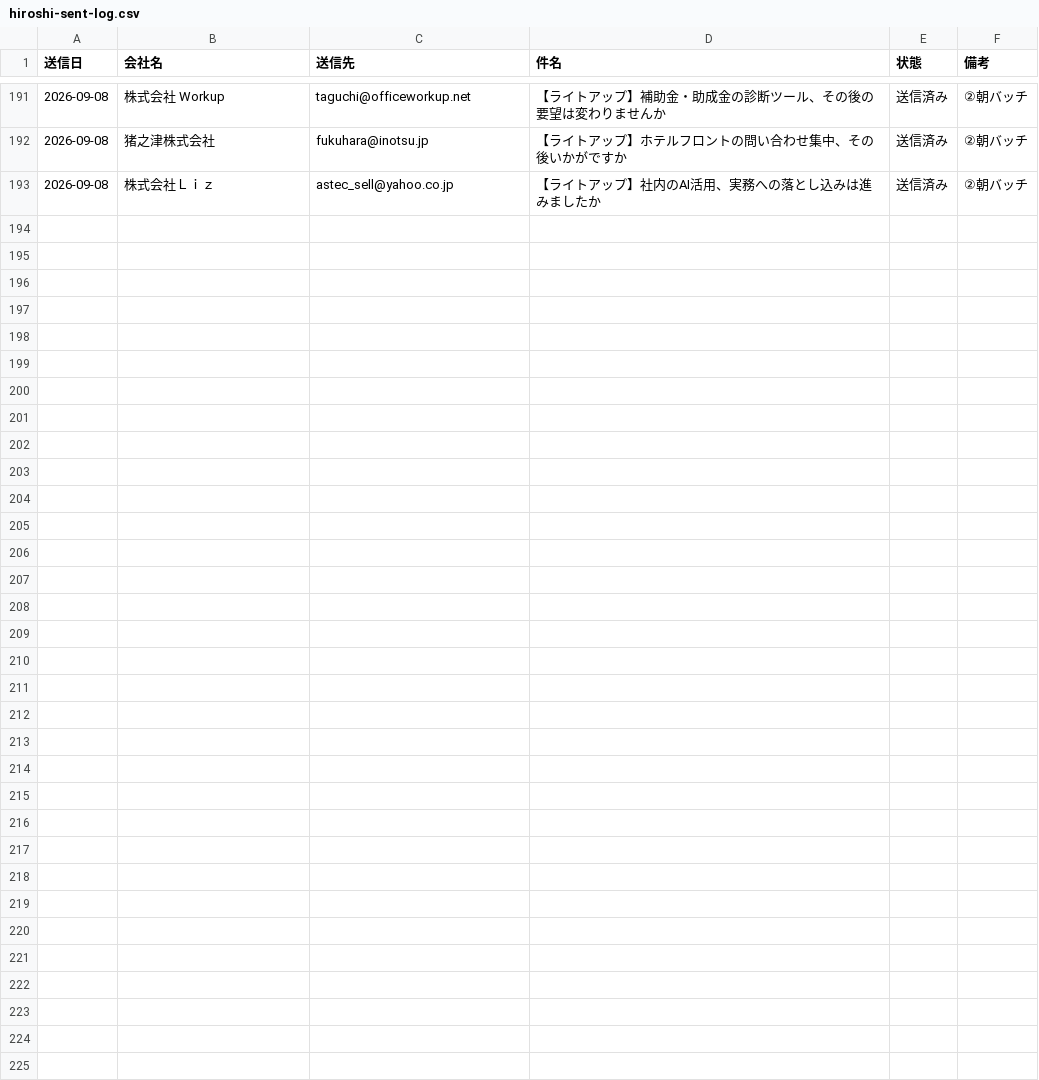
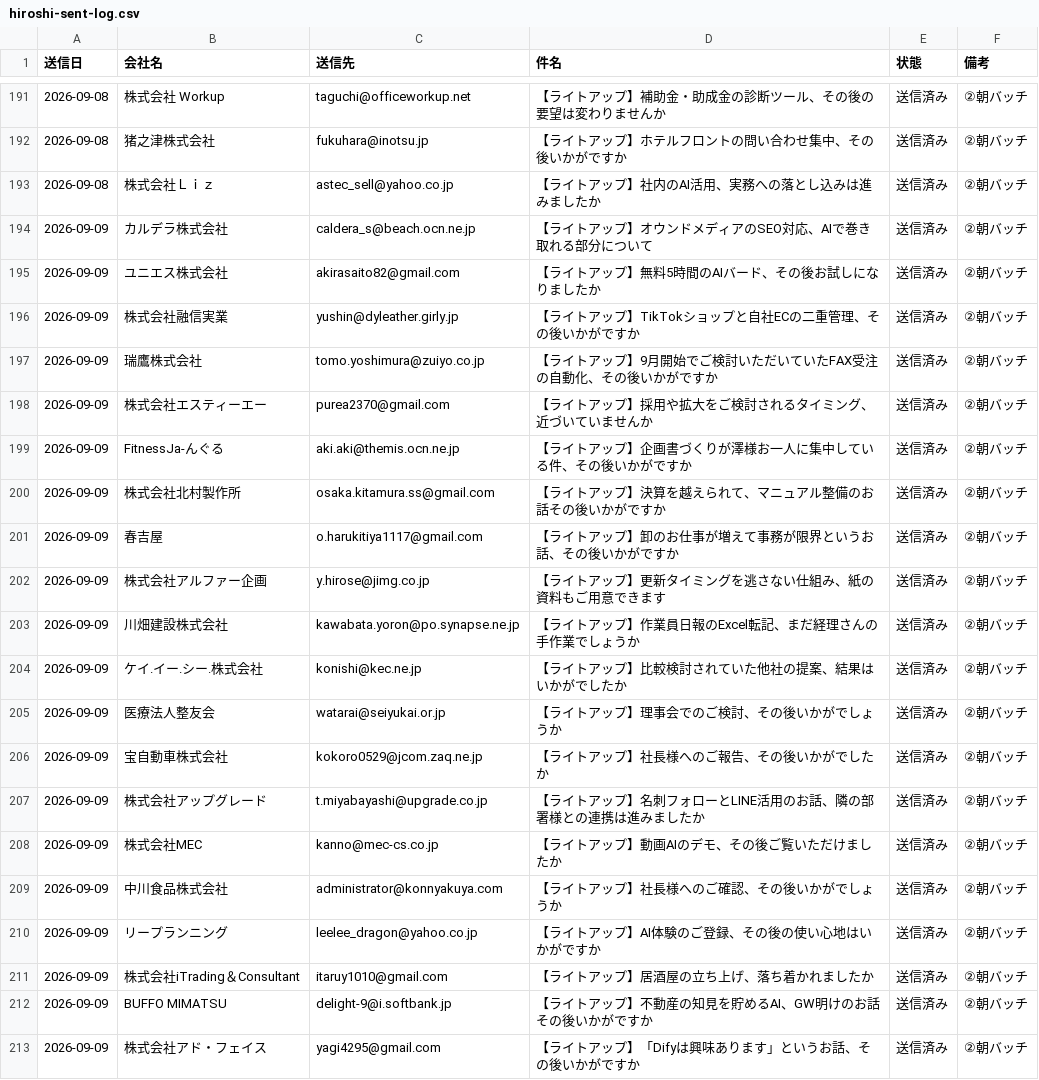
Before and after one commit to writeup-tsuchiya/ClaudeCode, a CSV file: data/hiroshi-sent-log.csv, drawn as a sheet; only a part is shown, gaps mark what is left out; the diff names each change by its address in the sheet, - before the commit and + after, or states it on an @@ line.

```diff
--- a/data/hiroshi-sent-log.csv
+++ b/data/hiroshi-sent-log.csv
+row 194: 2026-09-09 | カルデラ株式会社 | caldera_s@beach.ocn.ne.jp | 【ライトアップ】オウンドメディアのSEO対応、AIで巻き取れる部分について | 送信済み | ②朝バッチ
+row 195: 2026-09-09 | ユニエス株式会社 | akirasaito82@gmail.com | 【ライトアップ】無料5時間のAIバード、その後お試しになりましたか | 送信済み | ②朝バッチ
+row 196: 2026-09-09 | 株式会社融信実業 | yushin@dyleather.girly.jp | 【ライトアップ】TikTokショップと自社ECの二重管理、その後いかがですか | 送信済み | ②朝バッチ
+row 197: 2026-09-09 | 瑞鷹株式会社 | tomo.yoshimura@zuiyo.co.jp | 【ライトアップ】9月開始でご検討いただいていたFAX受注の自動化、その後いかがですか | 送信済み | ②朝バッチ
+row 198: 2026-09-09 | 株式会社エスティーエー | purea2370@gmail.com | 【ライトアップ】採用や拡大をご検討されるタイミング、近づいていませんか | 送信済み | ②朝バッチ
+row 199: 2026-09-09 | FitnessJa-んぐる | aki.aki@themis.ocn.ne.jp | 【ライトアップ】企画書づくりが澤様お一人に集中している件、その後いかがですか | 送信済み | ②朝バッチ
+row 200: 2026-09-09 | 株式会社北村製作所 | osaka.kitamura.ss@gmail.com | 【ライトアップ】決算を越えられて、マニュアル整備のお話その後いかがですか | 送信済み | ②朝バッチ
+row 201: 2026-09-09 | 春吉屋 | o.harukitiya1117@gmail.com | 【ライトアップ】卸のお仕事が増えて事務が限界というお話、その後いかがですか | 送信済み | ②朝バッチ
+row 202: 2026-09-09 | 株式会社アルファー企画 | y.hirose@jimg.co.jp | 【ライトアップ】更新タイミングを逃さない仕組み、紙の資料もご用意できます | 送信済み | ②朝バッチ
+row 203: 2026-09-09 | 川畑建設株式会社 | kawabata.yoron@po.synapse.ne.jp | 【ライトアップ】作業員日報のExcel転記、まだ経理さんの手作業でしょうか | 送信済み | ②朝バッチ
+row 204: 2026-09-09 | ケイ.イー.シー.株式会社 | konishi@kec.ne.jp | 【ライトアップ】比較検討されていた他社の提案、結果はいかがでしたか | 送信済み | ②朝バッチ
+row 205: 2026-09-09 | 医療法人整友会 | watarai@seiyukai.or.jp | 【ライトアップ】理事会でのご検討、その後いかがでしょうか | 送信済み | ②朝バッチ
+row 206: 2026-09-09 | 宝自動車株式会社 | kokoro0529@jcom.zaq.ne.jp | 【ライトアップ】社長様へのご報告、その後いかがでしたか | 送信済み | ②朝バッチ
+row 207: 2026-09-09 | 株式会社アップグレード | t.miyabayashi@upgrade.co.jp | 【ライトアップ】名刺フォローとLINE活用のお話、隣の部署様との連携は進みましたか | 送信済み | ②朝バッチ
+row 208: 2026-09-09 | 株式会社MEC | kanno@mec-cs.co.jp | 【ライトアップ】動画AIのデモ、その後ご覧いただけましたか | 送信済み | ②朝バッチ
+row 209: 2026-09-09 | 中川食品株式会社 | administrator@konnyakuya.com | 【ライトアップ】社長様へのご確認、その後いかがでしょうか | 送信済み | ②朝バッチ
+row 210: 2026-09-09 | リープランニング | leelee_dragon@yahoo.co.jp | 【ライトアップ】AI体験のご登録、その後の使い心地はいかがですか | 送信済み | ②朝バッチ
+row 211: 2026-09-09 | 株式会社iTrading＆Consultant | itaruy1010@gmail.com | 【ライトアップ】居酒屋の立ち上げ、落ち着かれましたか | 送信済み | ②朝バッチ
+row 212: 2026-09-09 | BUFFO MIMATSU | delight-9@i.softbank.jp | 【ライトアップ】不動産の知見を貯めるAI、GW明けのお話その後いかがですか | 送信済み | ②朝バッチ
+row 213: 2026-09-09 | 株式会社アド・フェイス | yagi4295@gmail.com | 【ライトアップ】「Difyは興味あります」というお話、その後いかがですか | 送信済み | ②朝バッチ
```
